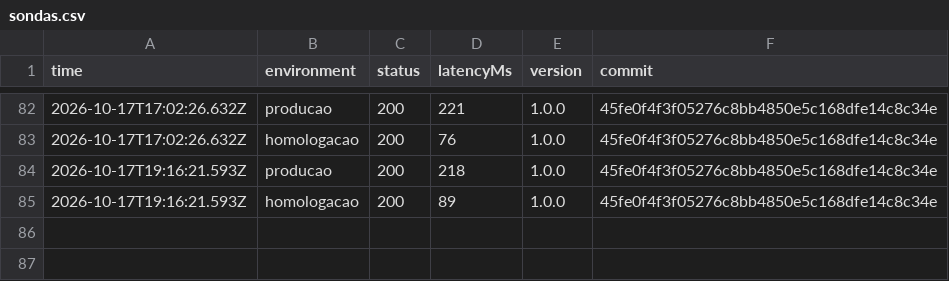
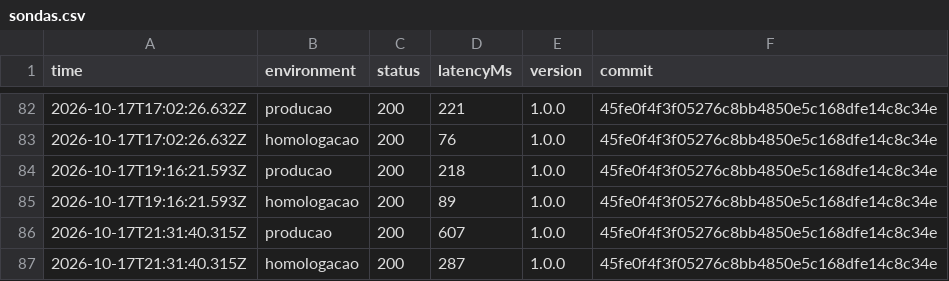
Before and after one commit to DaviSouza78/resgate-digital, a CSV file: status/sondas.csv, drawn as a sheet; only a part is shown, gaps mark what is left out.

```diff
--- a/status/sondas.csv
+++ b/status/sondas.csv
@@ -85 +85,3 @@ time,environment,status,latencyMs,version,commit
 2026-10-17T19:16:21.593Z,homologacao,200,89,1.0.0,45fe0f4f3f05276c8bb4850e5c168dfe14c8c34e
+2026-10-17T21:31:40.315Z,producao,200,607,1.0.0,45fe0f4f3f05276c8bb4850e5c168dfe14c8c34e
+2026-10-17T21:31:40.315Z,homologacao,200,287,1.0.0,45fe0f4f3f05276c8bb4850e5c168dfe14c8c34e
```
Also changed, not shown: 1 other file.
